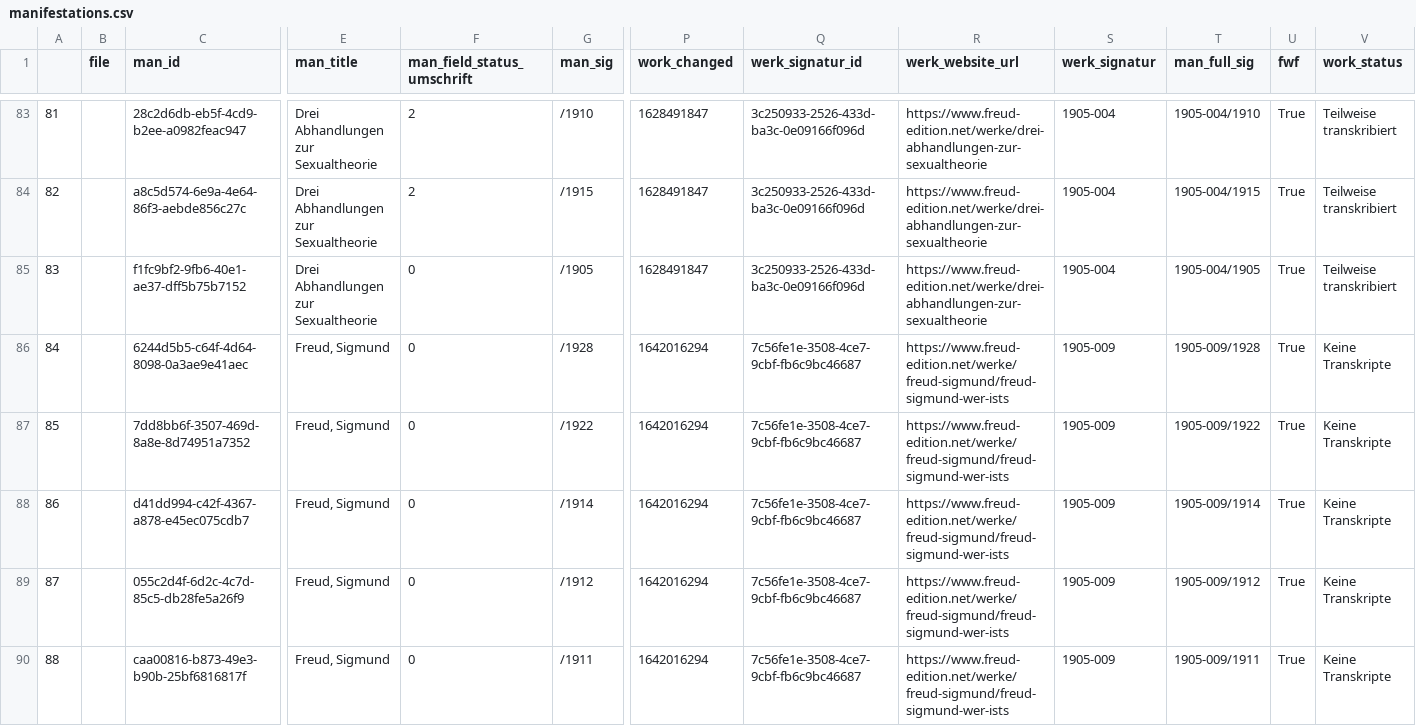
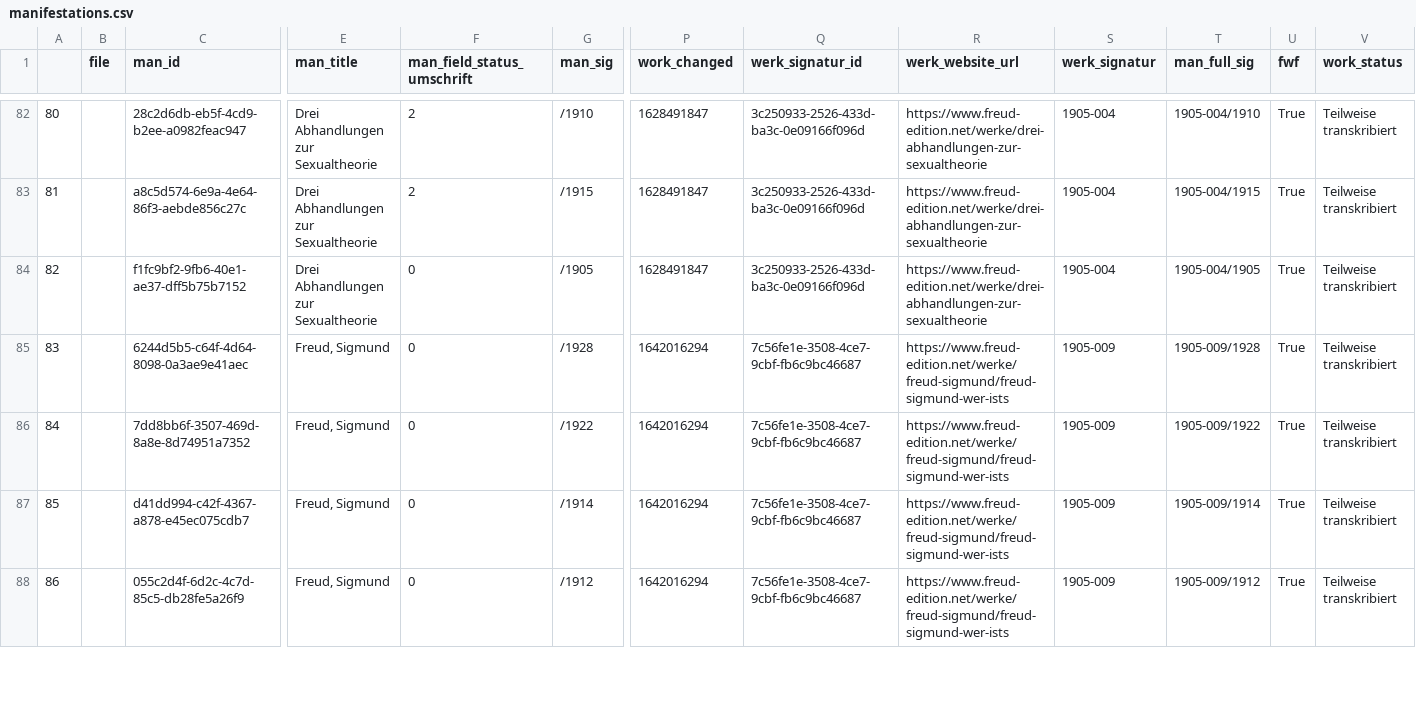
Before and after one commit to freud-digital/frd-reporting, a CSV file: html/data/manifestations.csv, drawn as a sheet; only a part is shown, gaps mark what is left out; removed rows and columns are numbered as before the commit, all else as after; rows hold the shown columns only; the diff covers the shown part only; the diff names each change by its address in the sheet, - before the commit and + after, or states it on an @@ line.

```diff
--- a/html/data/manifestations.csv
+++ b/html/data/manifestations.csv
@@ column A renumbered between rows 38 and 217 @@
-V85:V88 (work_status): Keine Transkripte
+V85:V88 (work_status): Teilweise transkribiert
-row 90: 88 |  | caa00816-b873-49e3-b90b-25bf6816817f | Freud, Sigmund | 0 | /1911 | 1642016294 | 7c56fe1e-3508-4ce7-9cbf-fb6c9bc46687 | https://www.freud-edition.net/werke/freud-sigmund/freud-sigmund-wer-ists | 1905-009 | 1905-009/1911 | True | Keine Transkripte
```
Also changed, not shown: 2 added rows, 1 removed row and 18 edited cells elsewhere in this file, html/data/manifestations_all.csv, 7 other files.
